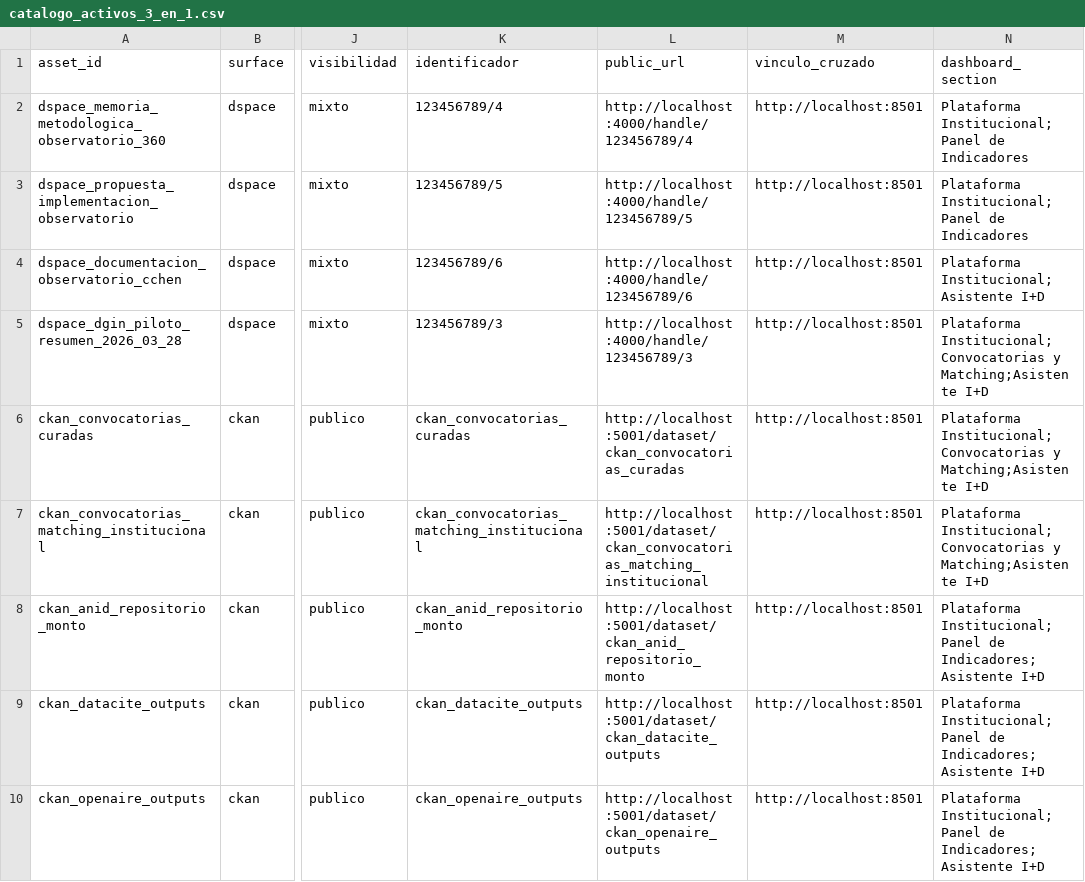
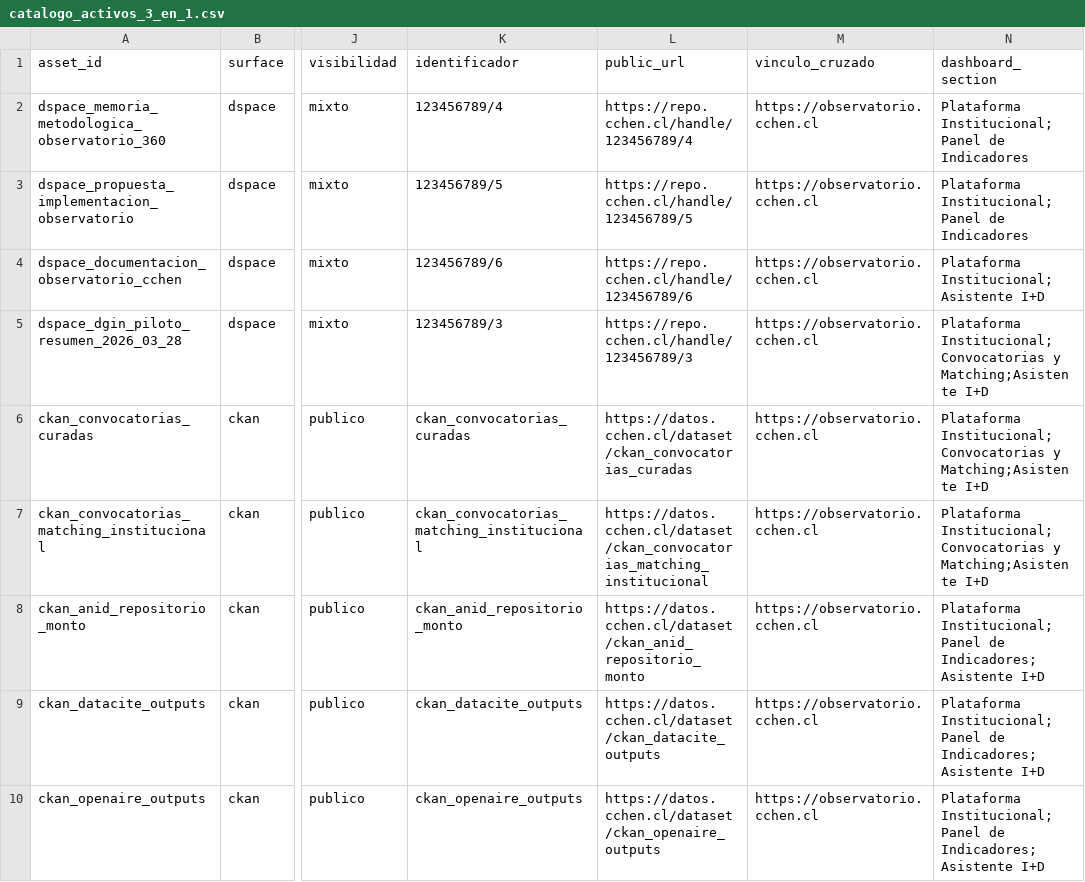
Before and after one commit to Bastian963/cchen-observatorio, a CSV file: Data/Gobernanza/catalogo_activos_3_en_1.csv, drawn as a sheet; only a part is shown, gaps mark what is left out; the diff names each change by its address in the sheet, - before the commit and + after, or states it on an @@ line.

Commit message:
Consolidate public beta baseline for observatorio 3-in-1

```diff
--- a/Data/Gobernanza/catalogo_activos_3_en_1.csv
+++ b/Data/Gobernanza/catalogo_activos_3_en_1.csv
-L2 (public_url): http://localhost:4000/handle/123456789/4
+L2 (public_url): https://repo.cchen.cl/handle/123456789/4
-M2:M10 (vinculo_cruzado): http://localhost:8501
+M2:M10 (vinculo_cruzado): https://observatorio.cchen.cl
-L3 (public_url): http://localhost:4000/handle/123456789/5
+L3 (public_url): https://repo.cchen.cl/handle/123456789/5
-L4 (public_url): http://localhost:4000/handle/123456789/6
+L4 (public_url): https://repo.cchen.cl/handle/123456789/6
-L5 (public_url): http://localhost:4000/handle/123456789/3
+L5 (public_url): https://repo.cchen.cl/handle/123456789/3
-L6 (public_url): http://localhost:5001/dataset/ckan_convocatorias_curadas
+L6 (public_url): https://datos.cchen.cl/dataset/ckan_convocatorias_curadas
-L7 (public_url): http://localhost:5001/dataset/ckan_convocatorias_matching_institucional
+L7 (public_url): https://datos.cchen.cl/dataset/ckan_convocatorias_matching_institucional
-L8 (public_url): http://localhost:5001/dataset/ckan_anid_repositorio_monto
+L8 (public_url): https://datos.cchen.cl/dataset/ckan_anid_repositorio_monto
-L9 (public_url): http://localhost:5001/dataset/ckan_datacite_outputs
+L9 (public_url): https://datos.cchen.cl/dataset/ckan_datacite_outputs
-L10 (public_url): http://localhost:5001/dataset/ckan_openaire_outputs
+L10 (public_url): https://datos.cchen.cl/dataset/ckan_openaire_outputs
```
Also changed, not shown: 13 other files.
